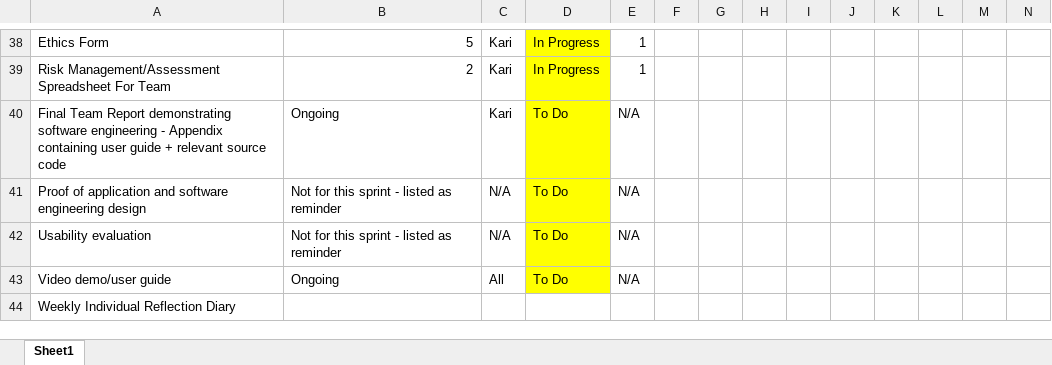
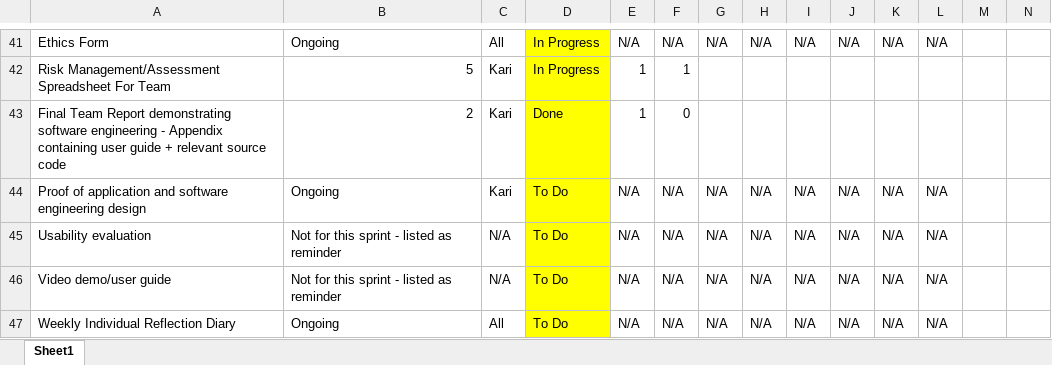
Before and after one commit to karivmcmahon/IndustrialTeamProj, an Excel workbook: SprintBacklogLayout.xlsx, sheet Sheet1, drawn as a sheet; only a part is shown, gaps mark what is left out; values as stored, in another font and other column widths than the file's, no borders; conditional formats not drawn; addresses are those after the commit; the diff covers the shown part only; the diff names each change by its address in the sheet, - before the commit and + after, or states it on an @@ line.

Commit message:
Sprint backlog update

```diff
--- a/SprintBacklogLayout.xlsx (sheet Sheet1)
+++ b/SprintBacklogLayout.xlsx (sheet Sheet1)
-B41: 5
+B41: Ongoing
-C41: Kari
+C41: All
-E41: 1
+E41: N/A
-F41: (empty)
+F41: N/A
-G41: (empty)
+G41: N/A
-H41: (empty)
+H41: N/A
-I41: (empty)
+I41: N/A
-J41: (empty)
+J41: N/A
-K41: (empty)
+K41: N/A
-L41: (empty)
+L41: N/A
-B42: 2
+B42: 5
-F42: (empty)
+F42: 1
-B43: Ongoing
+B43: 2
-D43: To Do
+D43: Done
-E43: N/A
+E43: 1
-F43: (empty)
+F43: 0
-B44: Not for this sprint - listed as reminder
+B44: Ongoing
-C44: N/A
+C44: Kari
-F44:F47: (empty)
+F44:F47: N/A
-G44:G47: (empty)
+G44:G47: N/A
-H44:H47: (empty)
+H44:H47: N/A
-I44:I47: (empty)
+I44:I47: N/A
-J44:J47: (empty)
+J44:J47: N/A
-K44:K47: (empty)
+K44:K47: N/A
-L44:L47: (empty)
+L44:L47: N/A
-B46: Ongoing
+B46: Not for this sprint - listed as reminder
-C46: All
+C46: N/A
-B47: (empty)
+B47: Ongoing
-C47: (empty)
+C47: All
-D47: (empty)
+D47: To Do
-D47 fill: none
+D47 fill: #FFFF00
-E47: (empty)
+E47: N/A
```
Also changed, not shown: 10 added rows, 7 removed rows, 144 edited cells and cell formats elsewhere in this sheet.
